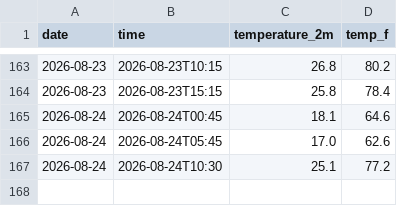
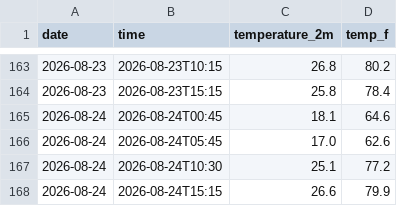
Before and after one commit to Stackingtheoverflowplatinum/weather-tracker, a CSV file: daily_log.csv, drawn as a sheet; only a part is shown, gaps mark what is left out; the diff names each change by its address in the sheet, - before the commit and + after, or states it on an @@ line.

```diff
--- a/daily_log.csv
+++ b/daily_log.csv
+row 168: 2026-08-24 | 2026-08-24T15:15 | 26.6 | 79.9
```
Also changed, not shown: 1 other file.
